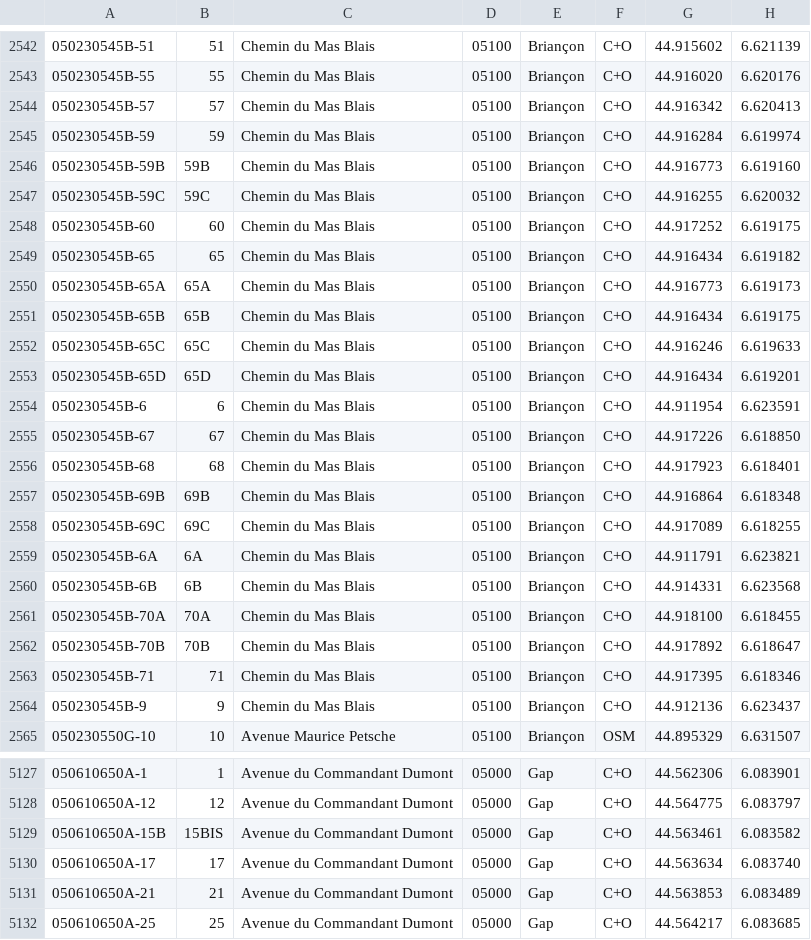
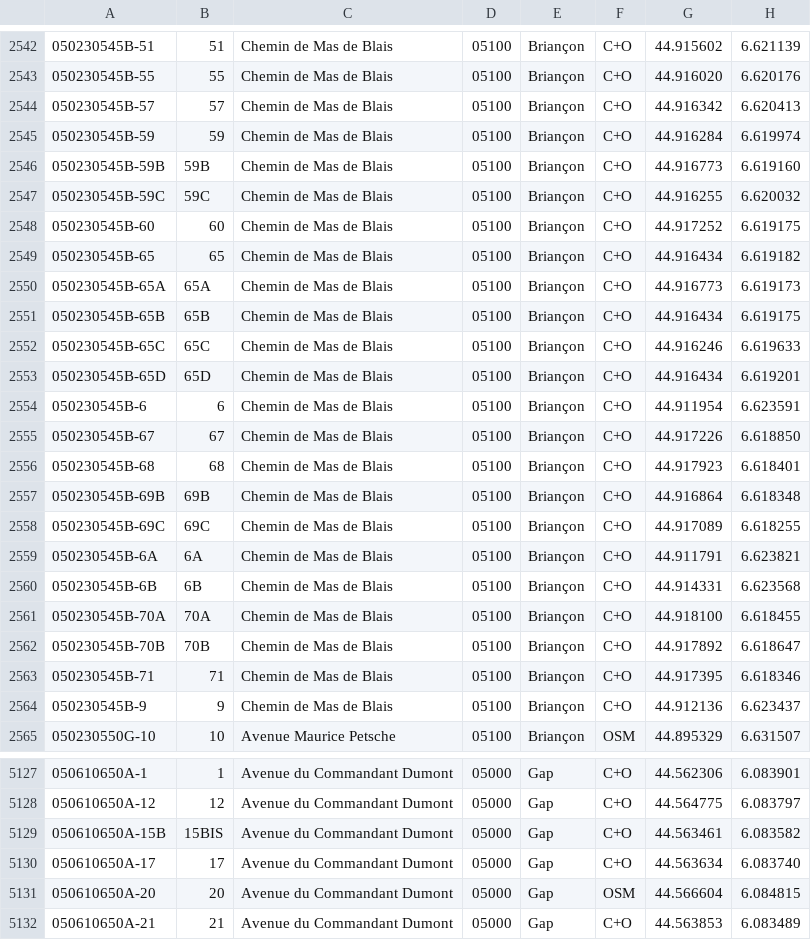
Before and after one commit to osm-fr/bano-data, a CSV file: bano-05.csv, drawn as a sheet; only a part is shown, gaps mark what is left out; the shorter side is filled out with more unchanged rows; the diff covers the shown part only.

```diff
--- a/bano-05.csv
+++ b/bano-05.csv
@@ -2542,24 +2542,24 @@
-050230545B-51,51,Chemin du Mas Blais,05100,Briançon,C+O,44.915602,6.621139
-050230545B-55,55,Chemin du Mas Blais,05100,Briançon,C+O,44.916020,6.620176
-050230545B-57,57,Chemin du Mas Blais,05100,Briançon,C+O,44.916342,6.620413
-050230545B-59,59,Chemin du Mas Blais,05100,Briançon,C+O,44.916284,6.619974
-050230545B-59B,59B,Chemin du Mas Blais,05100,Briançon,C+O,44.916773,6.619160
-050230545B-59C,59C,Chemin du Mas Blais,05100,Briançon,C+O,44.916255,6.620032
-050230545B-60,60,Chemin du Mas Blais,05100,Briançon,C+O,44.917252,6.619175
-050230545B-65,65,Chemin du Mas Blais,05100,Briançon,C+O,44.916434,6.619182
-050230545B-65A,65A,Chemin du Mas Blais,05100,Briançon,C+O,44.916773,6.619173
-050230545B-65B,65B,Chemin du Mas Blais,05100,Briançon,C+O,44.916434,6.619175
-050230545B-65C,65C,Chemin du Mas Blais,05100,Briançon,C+O,44.916246,6.619633
-050230545B-65D,65D,Chemin du Mas Blais,05100,Briançon,C+O,44.916434,6.619201
-050230545B-6,6,Chemin du Mas Blais,05100,Briançon,C+O,44.911954,6.623591
-050230545B-67,67,Chemin du Mas Blais,05100,Briançon,C+O,44.917226,6.618850
-050230545B-68,68,Chemin du Mas Blais,05100,Briançon,C+O,44.917923,6.618401
-050230545B-69B,69B,Chemin du Mas Blais,05100,Briançon,C+O,44.916864,6.618348
-050230545B-69C,69C,Chemin du Mas Blais,05100,Briançon,C+O,44.917089,6.618255
-050230545B-6A,6A,Chemin du Mas Blais,05100,Briançon,C+O,44.911791,6.623821
-050230545B-6B,6B,Chemin du Mas Blais,05100,Briançon,C+O,44.914331,6.623568
-050230545B-70A,70A,Chemin du Mas Blais,05100,Briançon,C+O,44.918100,6.618455
-050230545B-70B,70B,Chemin du Mas Blais,05100,Briançon,C+O,44.917892,6.618647
-050230545B-71,71,Chemin du Mas Blais,05100,Briançon,C+O,44.917395,6.618346
-050230545B-9,9,Chemin du Mas Blais,05100,Briançon,C+O,44.912136,6.623437
+050230545B-51,51,Chemin de Mas de Blais,05100,Briançon,C+O,44.915602,6.621139
+050230545B-55,55,Chemin de Mas de Blais,05100,Briançon,C+O,44.916020,6.620176
+050230545B-57,57,Chemin de Mas de Blais,05100,Briançon,C+O,44.916342,6.620413
+050230545B-59,59,Chemin de Mas de Blais,05100,Briançon,C+O,44.916284,6.619974
+050230545B-59B,59B,Chemin de Mas de Blais,05100,Briançon,C+O,44.916773,6.619160
+050230545B-59C,59C,Chemin de Mas de Blais,05100,Briançon,C+O,44.916255,6.620032
+050230545B-60,60,Chemin de Mas de Blais,05100,Briançon,C+O,44.917252,6.619175
+050230545B-65,65,Chemin de Mas de Blais,05100,Briançon,C+O,44.916434,6.619182
+050230545B-65A,65A,Chemin de Mas de Blais,05100,Briançon,C+O,44.916773,6.619173
+050230545B-65B,65B,Chemin de Mas de Blais,05100,Briançon,C+O,44.916434,6.619175
+050230545B-65C,65C,Chemin de Mas de Blais,05100,Briançon,C+O,44.916246,6.619633
+050230545B-65D,65D,Chemin de Mas de Blais,05100,Briançon,C+O,44.916434,6.619201
+050230545B-6,6,Chemin de Mas de Blais,05100,Briançon,C+O,44.911954,6.623591
+050230545B-67,67,Chemin de Mas de Blais,05100,Briançon,C+O,44.917226,6.618850
+050230545B-68,68,Chemin de Mas de Blais,05100,Briançon,C+O,44.917923,6.618401
+050230545B-69B,69B,Chemin de Mas de Blais,05100,Briançon,C+O,44.916864,6.618348
+050230545B-69C,69C,Chemin de Mas de Blais,05100,Briançon,C+O,44.917089,6.618255
+050230545B-6A,6A,Chemin de Mas de Blais,05100,Briançon,C+O,44.911791,6.623821
+050230545B-6B,6B,Chemin de Mas de Blais,05100,Briançon,C+O,44.914331,6.623568
+050230545B-70A,70A,Chemin de Mas de Blais,05100,Briançon,C+O,44.918100,6.618455
+050230545B-70B,70B,Chemin de Mas de Blais,05100,Briançon,C+O,44.917892,6.618647
+050230545B-71,71,Chemin de Mas de Blais,05100,Briançon,C+O,44.917395,6.618346
+050230545B-9,9,Chemin de Mas de Blais,05100,Briançon,C+O,44.912136,6.623437
 050230550G-10,10,Avenue Maurice Petsche,05100,Briançon,OSM,44.895329,6.631507
@@ -5130,2 +5130,3 @@
 050610650A-17,17,Avenue du Commandant Dumont,05000,Gap,C+O,44.563634,6.083740
+050610650A-20,20,Avenue du Commandant Dumont,05000,Gap,OSM,44.566604,6.084815
 050610650A-21,21,Avenue du Commandant Dumont,05000,Gap,C+O,44.563853,6.083489
```
Also changed, not shown: 2 added rows and 43 edited cells elsewhere in this file, bano-48.csv, 11 other files.
